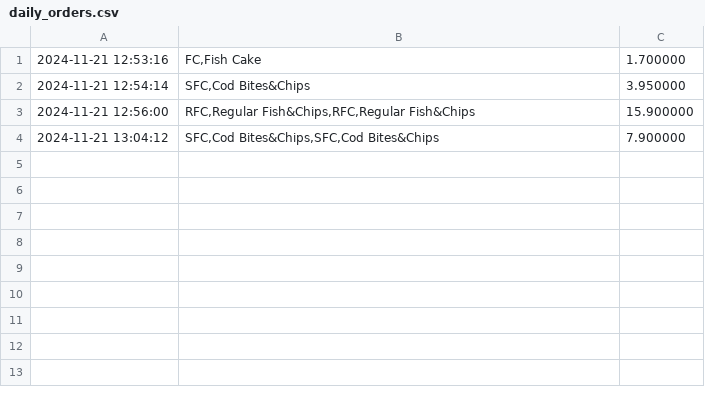
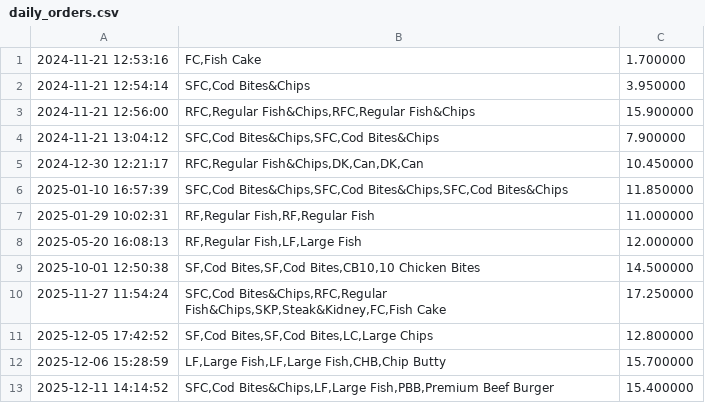
Before and after one commit to Theabster/EPOS-system-, a CSV file: daily_orders.csv, drawn as a sheet; the diff names each change by its address in the sheet, - before the commit and + after, or states it on an @@ line.

```diff
--- a/daily_orders.csv
+++ b/daily_orders.csv
+row 5: 2024-12-30 12:21:17 | RFC,Regular Fish&Chips,DK,Can,DK,Can | 10.450000
+row 6: 2025-01-10 16:57:39 | SFC,Cod Bites&Chips,SFC,Cod Bites&Chips,SFC,Cod Bites&Chips | 11.850000
+row 7: 2025-01-29 10:02:31 | RF,Regular Fish,RF,Regular Fish | 11.000000
+row 8: 2025-05-20 16:08:13 | RF,Regular Fish,LF,Large Fish | 12.000000
+row 9: 2025-10-01 12:50:38 | SF,Cod Bites,SF,Cod Bites,CB10,10 Chicken Bites | 14.500000
+row 10: 2025-11-27 11:54:24 | SFC,Cod Bites&Chips,RFC,Regular Fish&Chips,SKP,Steak&Kidney,FC,Fish Cake | 17.250000
+row 11: 2025-12-05 17:42:52 | SF,Cod Bites,SF,Cod Bites,LC,Large Chips | 12.800000
+row 12: 2025-12-06 15:28:59 | LF,Large Fish,LF,Large Fish,CHB,Chip Butty | 15.700000
+row 13: 2025-12-11 14:14:52 | SFC,Cod Bites&Chips,LF,Large Fish,PBB,Premium Beef Burger | 15.400000
```
Also changed, not shown: Inventory.csv, 2 other files.
